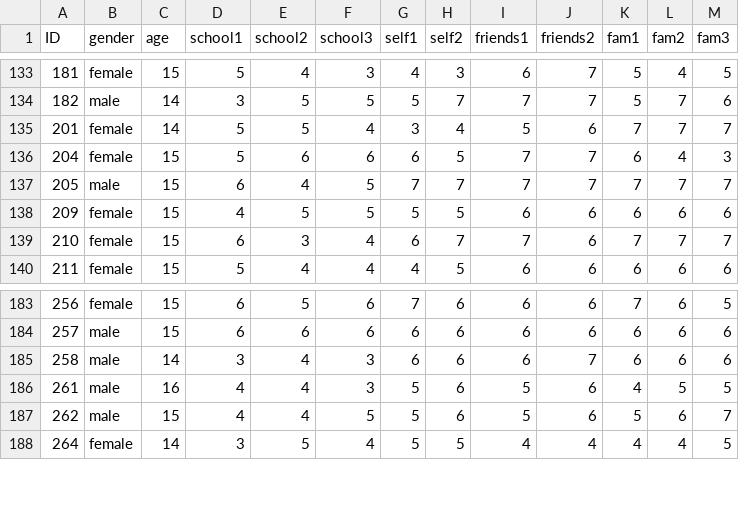
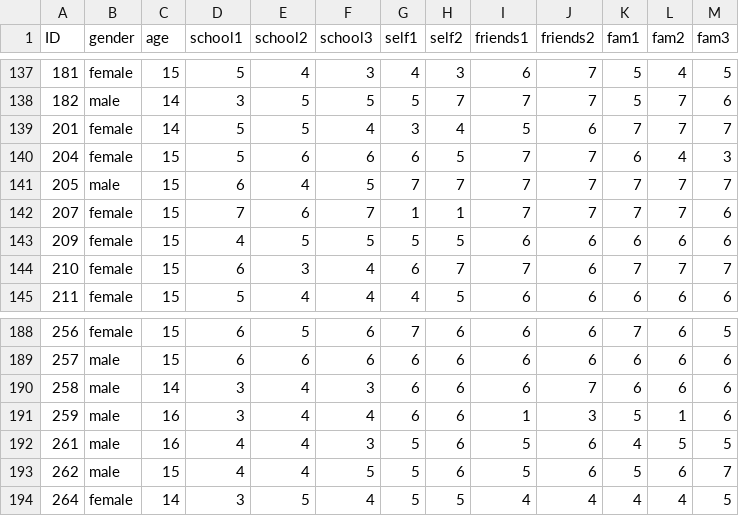
Before and after one commit to methodenlehre/data, a CSV file: lifesat.csv, drawn as a sheet; only a part is shown, gaps mark what is left out; the diff covers the shown part only; the diff names each change by its address in the sheet, - before the commit and + after, or states it on an @@ line.

```diff
--- a/lifesat.csv
+++ b/lifesat.csv
+row 142: 207 | female | 15 | 7 | 6 | 7 | 1 | 1 | 7 | 7 | 7 | 7 | 6
+row 191: 259 | male | 16 | 3 | 4 | 4 | 6 | 6 | 1 | 3 | 5 | 1 | 6
```
Also changed, not shown: 7 added rows elsewhere in this file.
